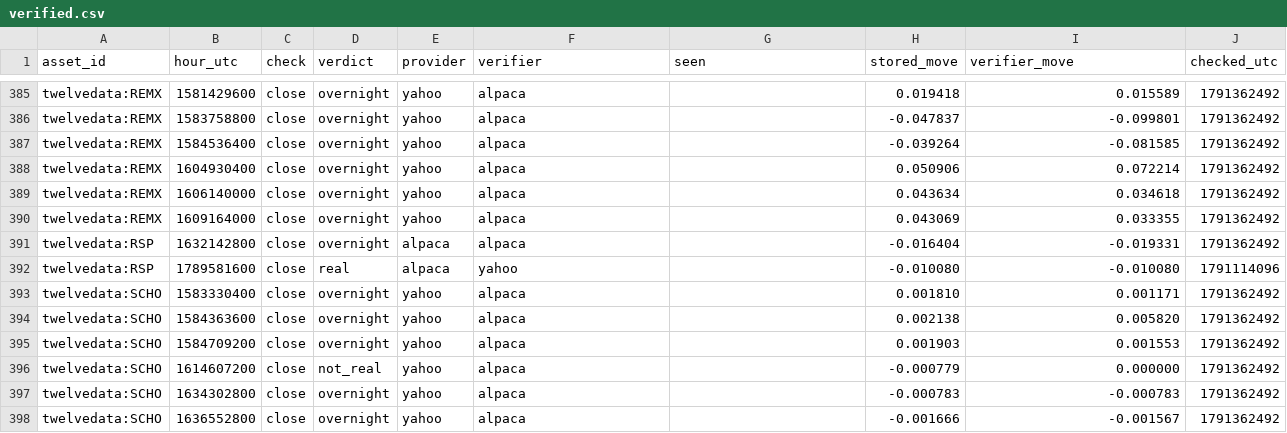
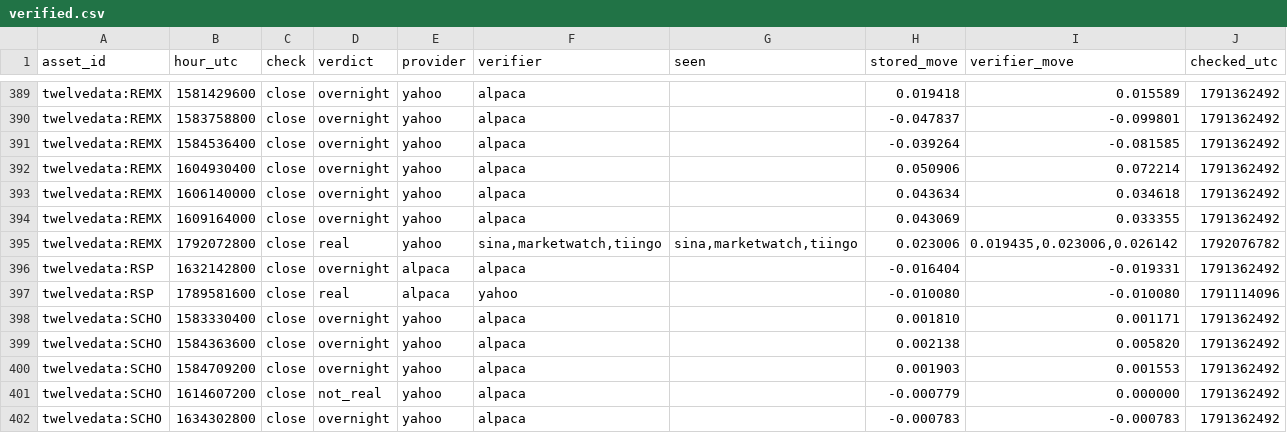
Before and after one commit to conjuror123/Market-alert-old, a CSV file: data/jump/verified.csv, drawn as a sheet; only a part is shown, gaps mark what is left out; the shorter side is filled out with more unchanged rows; the diff covers the shown part only; the diff names each change by its address in the sheet, - before the commit and + after, or states it on an @@ line.

```diff
--- a/data/jump/verified.csv
+++ b/data/jump/verified.csv
+row 395: twelvedata:REMX | 1792072800 | close | real | yahoo | sina,marketwatch,tiingo | sina,marketwatch,tiingo | 0.023006 | 0.019435,0.023006,0.026142 | 1792076782
```
Also changed, not shown: 6 added rows elsewhere in this file, data/jump/usage/hourly.csv, 1 other file.
